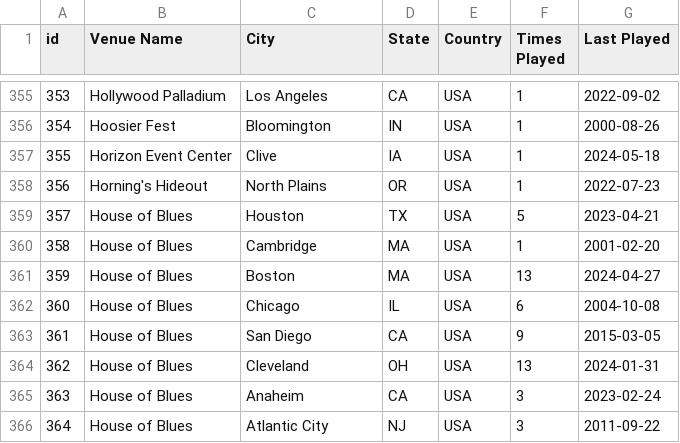
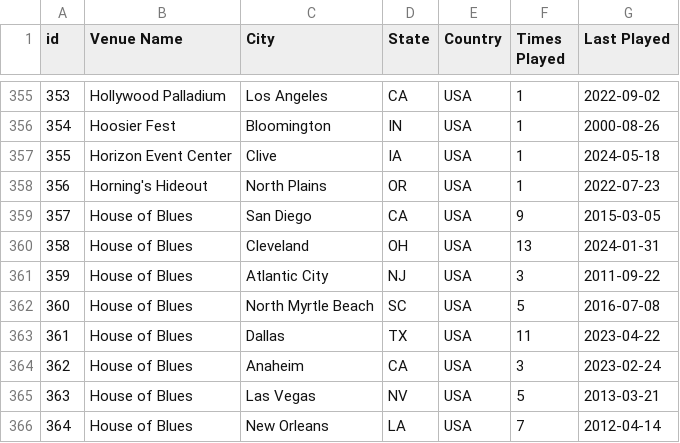
Before and after one commit to connorkitchings/Concerts, a CSV file: Data/UM/From Web/venuedata.csv, drawn as a sheet; only a part is shown, gaps mark what is left out; the diff covers the shown part only.

```diff
--- a/Data/UM/From Web/venuedata.csv
+++ b/Data/UM/From Web/venuedata.csv
@@ -358,9 +358,9 @@ id,Venue Name,City,State,Country,Times Played,Last Played
 356,Horning's Hideout,North Plains,OR,USA,1,2022-07-23
-357,House of Blues,Houston,TX,USA,5,2023-04-21
-358,House of Blues,Cambridge,MA,USA,1,2001-02-20
-359,House of Blues,Boston,MA,USA,13,2024-04-27
-360,House of Blues,Chicago,IL,USA,6,2004-10-08
-361,House of Blues,San Diego,CA,USA,9,2015-03-05
-362,House of Blues,Cleveland,OH,USA,13,2024-01-31
-363,House of Blues,Anaheim,CA,USA,3,2023-02-24
-364,House of Blues,Atlantic City,NJ,USA,3,2011-09-22
+357,House of Blues,San Diego,CA,USA,9,2015-03-05
+358,House of Blues,Cleveland,OH,USA,13,2024-01-31
+359,House of Blues,Atlantic City,NJ,USA,3,2011-09-22
+360,House of Blues,North Myrtle Beach,SC,USA,5,2016-07-08
+361,House of Blues,Dallas,TX,USA,11,2023-04-22
+362,House of Blues,Anaheim,CA,USA,3,2023-02-24
+363,House of Blues,Las Vegas,NV,USA,5,2013-03-21
+364,House of Blues,New Orleans,LA,USA,7,2012-04-14
```
Also changed, not shown: 110 edited cells elsewhere in this file, Data/Goose/From Web/setlistdata.csv, Data/Goose/From Web/showdata.csv, 3 other files.
